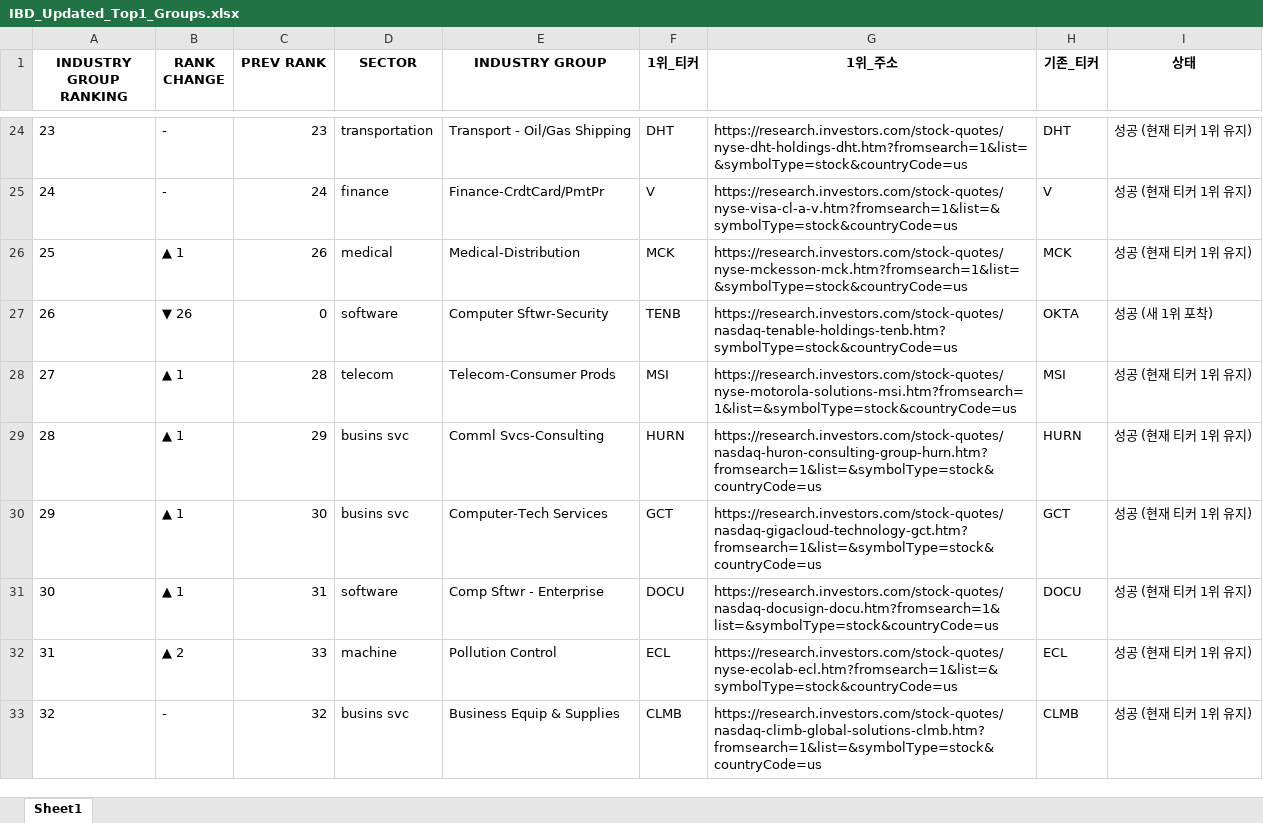
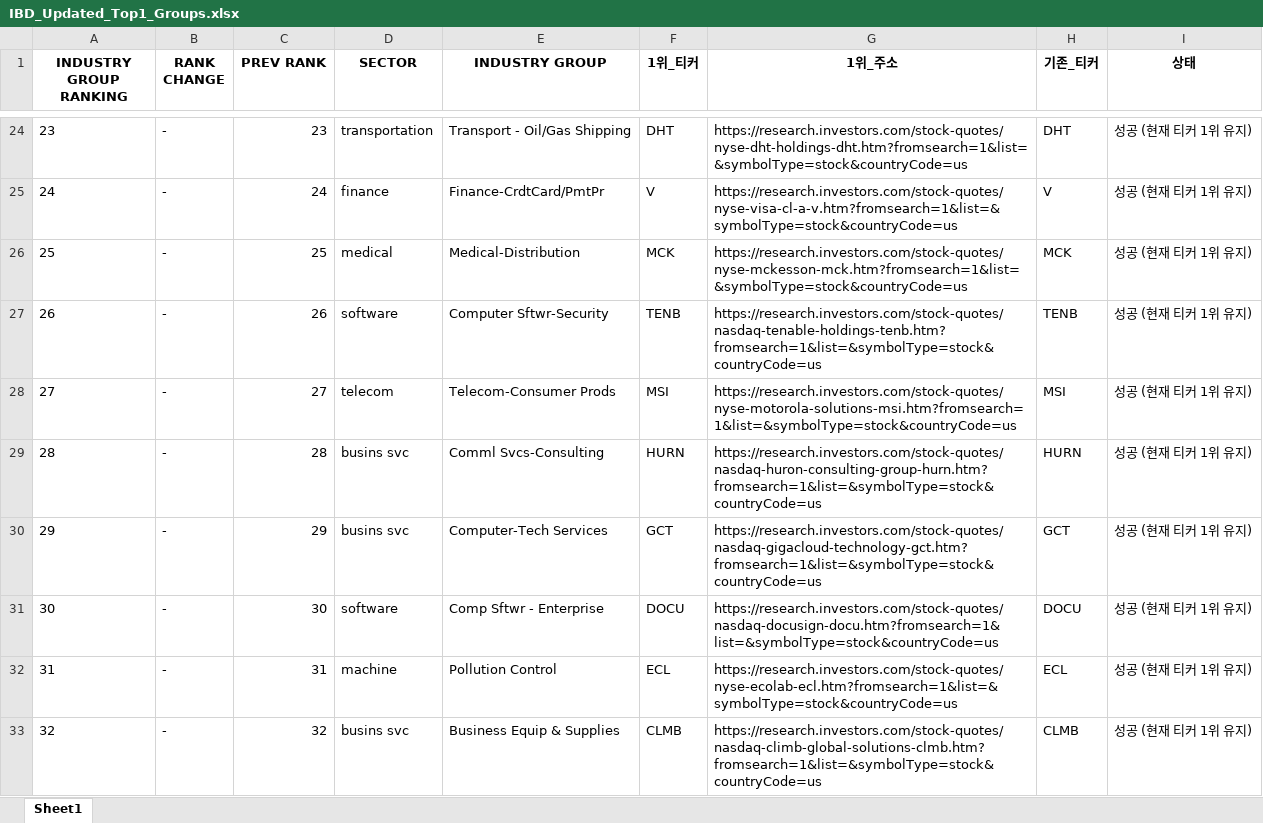
Before and after one commit to hjlee0421/ibd_top, an Excel workbook: IBD_Updated_Top1_Groups.xlsx, sheet Sheet1, drawn as a sheet; only a part is shown, gaps mark what is left out; values as stored, in another font and other column widths than the file's, no borders; the diff covers the shown part only; the diff names each change by its address in the sheet, - before the commit and + after, or states it on an @@ line.

```diff
--- a/IBD_Updated_Top1_Groups.xlsx (sheet Sheet1)
+++ b/IBD_Updated_Top1_Groups.xlsx (sheet Sheet1)
-B26 (RANK CHANGE): ▲ 1
+B26 (RANK CHANGE): -
-C26 (PREV RANK): 26
+C26 (PREV RANK): 25
-B27 (RANK CHANGE): ▼ 26
+B27 (RANK CHANGE): -
-C27 (PREV RANK): 0
+C27 (PREV RANK): 26
-G27 (1위_주소): https://research.investors.com/stock-quotes/nasdaq-tenable-holdings-tenb.htm?symbolType=stock&countryCode=us
+G27 (1위_주소): https://research.investors.com/stock-quotes/nasdaq-tenable-holdings-tenb.htm?fromsearch=1&list=&symbolType=stock&countryCode=us
-H27 (기존_티커): OKTA
+H27 (기존_티커): TENB
-I27 (상태): 성공 (새 1위 포착)
+I27 (상태): 성공 (현재 티커 1위 유지)
-B28:B31 (RANK CHANGE): ▲ 1
+B28:B31 (RANK CHANGE): -
-C28 (PREV RANK): 28
+C28 (PREV RANK): 27
-C29 (PREV RANK): 29
+C29 (PREV RANK): 28
-C30 (PREV RANK): 30
+C30 (PREV RANK): 29
-C31 (PREV RANK): 31
+C31 (PREV RANK): 30
-B32 (RANK CHANGE): ▲ 2
+B32 (RANK CHANGE): -
-C32 (PREV RANK): 33
+C32 (PREV RANK): 31
```
Also changed, not shown: 3 added rows, 3 removed rows and 40 edited cells elsewhere in this sheet, 1 other file.
